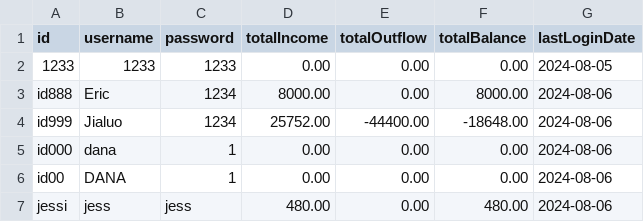
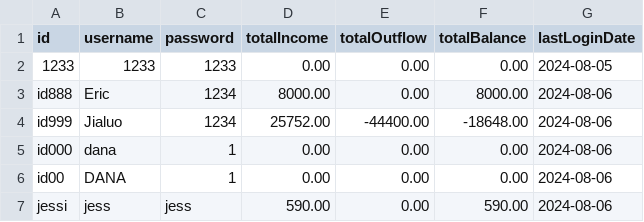
Before and after one commit to chenj926/CSC207_Accounting_System, a CSV file: src/main/data/accounts/userAccounts.csv, drawn as a sheet.

Commit message:
Fixed updater to update at login

```diff
--- a/src/main/data/accounts/userAccounts.csv
+++ b/src/main/data/accounts/userAccounts.csv
@@ -6,2 +6,2 @@ id000,dana,1,0.00,0.00,0.00,2024-08-06
 id00,DANA,1,0.00,0.00,0.00,2024-08-06
-jessi,jess,jess,480.00,0.00,480.00,2024-08-06
+jessi,jess,jess,590.00,0.00,590.00,2024-08-06
```
Also changed, not shown: 3 other files.
